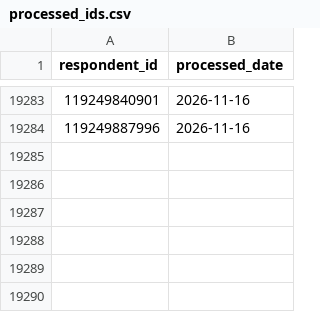
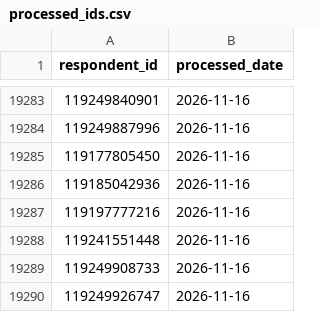
Before and after one commit to NidaAzizMirza/PPFeedback_dashboard, a CSV file: data/processed_ids.csv, drawn as a sheet; only a part is shown, gaps mark what is left out; the diff names each change by its address in the sheet, - before the commit and + after, or states it on an @@ line.

```diff
--- a/data/processed_ids.csv
+++ b/data/processed_ids.csv
+row 19285: 119177805450 | 2026-11-16
+row 19286: 119185042936 | 2026-11-16
+row 19287: 119197777216 | 2026-11-16
+row 19288: 119241551448 | 2026-11-16
+row 19289: 119249908733 | 2026-11-16
+row 19290: 119249926747 | 2026-11-16
```
Also changed, not shown: 3 other files.
